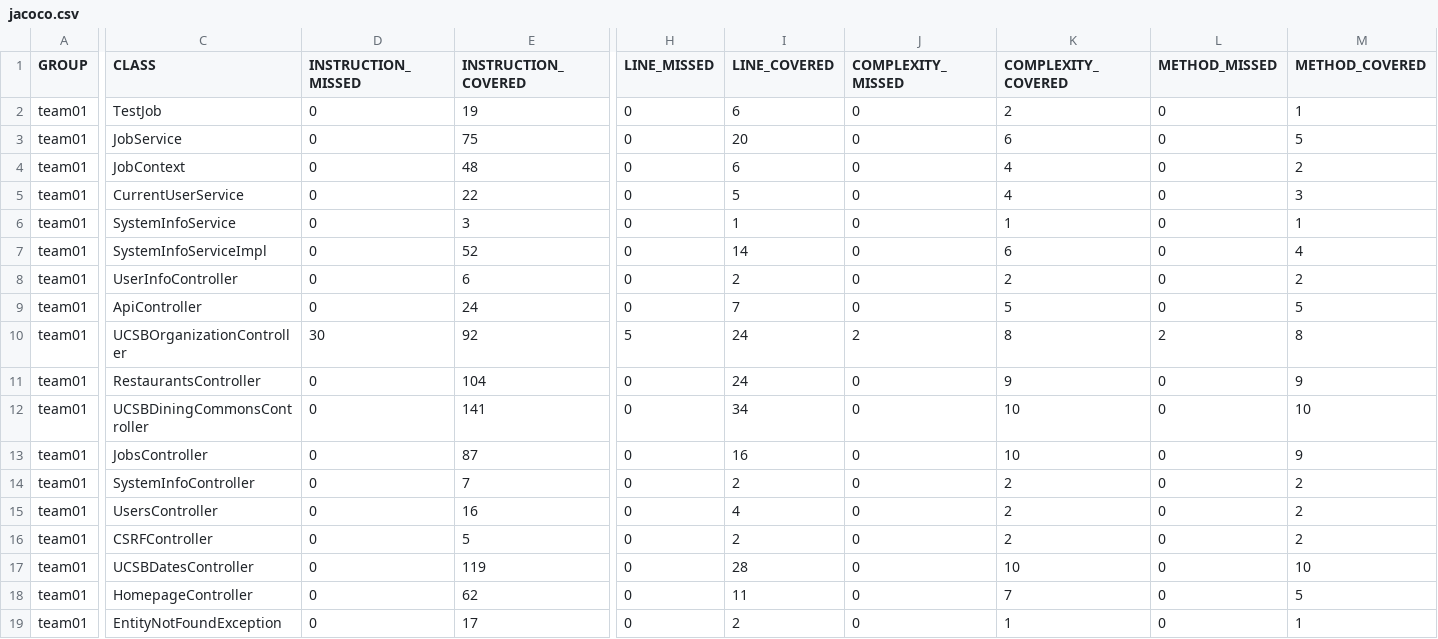
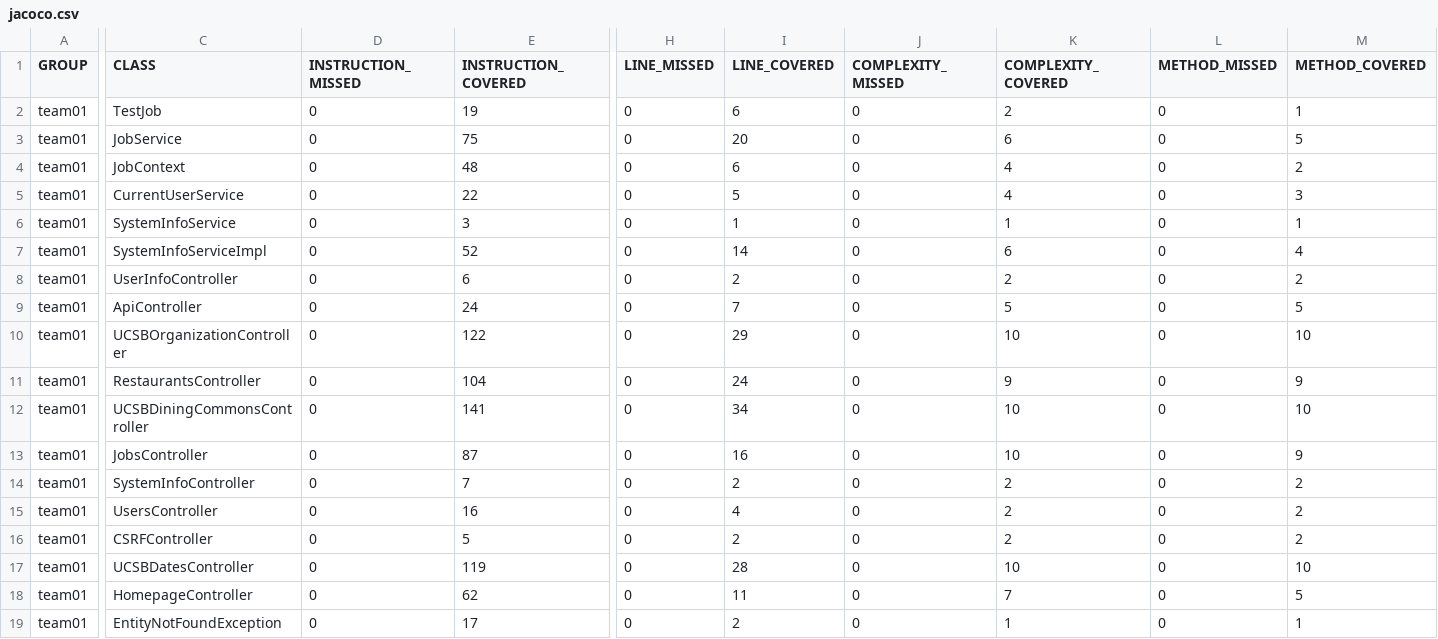
Before and after one commit to ucsb-cs156-f25/team01-f25-05, a CSV file: prs/50/jacoco/jacoco.csv, drawn as a sheet; only a part is shown, gaps mark what is left out; the diff names each change by its address in the sheet, - before the commit and + after, or states it on an @@ line.

```diff
--- a/prs/50/jacoco/jacoco.csv
+++ b/prs/50/jacoco/jacoco.csv
-D10 (INSTRUCTION_MISSED): 30
+D10 (INSTRUCTION_MISSED): 0
-E10 (INSTRUCTION_COVERED): 92
+E10 (INSTRUCTION_COVERED): 122
-H10 (LINE_MISSED): 5
+H10 (LINE_MISSED): 0
-I10 (LINE_COVERED): 24
+I10 (LINE_COVERED): 29
-J10 (COMPLEXITY_MISSED): 2
+J10 (COMPLEXITY_MISSED): 0
-K10 (COMPLEXITY_COVERED): 8
+K10 (COMPLEXITY_COVERED): 10
-L10 (METHOD_MISSED): 2
+L10 (METHOD_MISSED): 0
-M10 (METHOD_COVERED): 8
+M10 (METHOD_COVERED): 10
```
Also changed, not shown: 7 other files.
